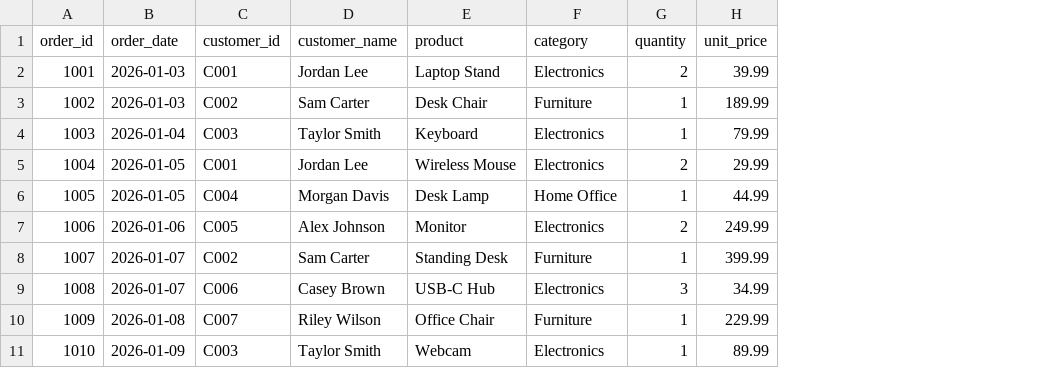
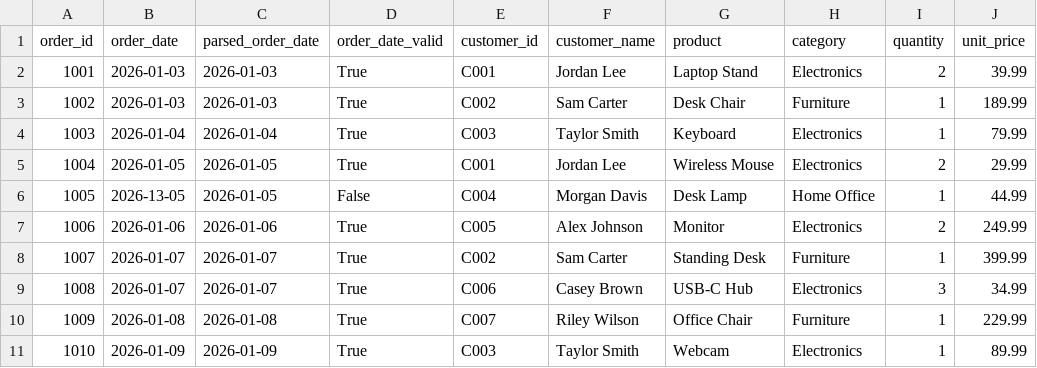
Before and after one commit to lizzie231/sales-data-pipeline, a CSV file: data/cleaned_sales_data.csv, drawn as a sheet; only a part is shown; the diff names each change by its address in the sheet, - before the commit and + after, or states it on an @@ line.

Commit message:
Add order date validation and preserve invalid records

```diff
--- a/data/cleaned_sales_data.csv
+++ b/data/cleaned_sales_data.csv
+column C (parsed_order_date), rows 2-11: 2026-01-03 | 2026-01-03 | 2026-01-04 | 2026-01-05 | 2026-01-05 | 2026-01-06 | 2026-01-07 | 2026-01-07 | 2026-01-08 | 2026-01-09
+column D (order_date_valid), rows 2-11: True | True | True | True | False | True | True | True | True | True
-B6 (order_date): 2026-01-05
+B6 (order_date): 2026-13-05
```
Also changed, not shown: data/raw_sales_data.csv, 1 other file.
